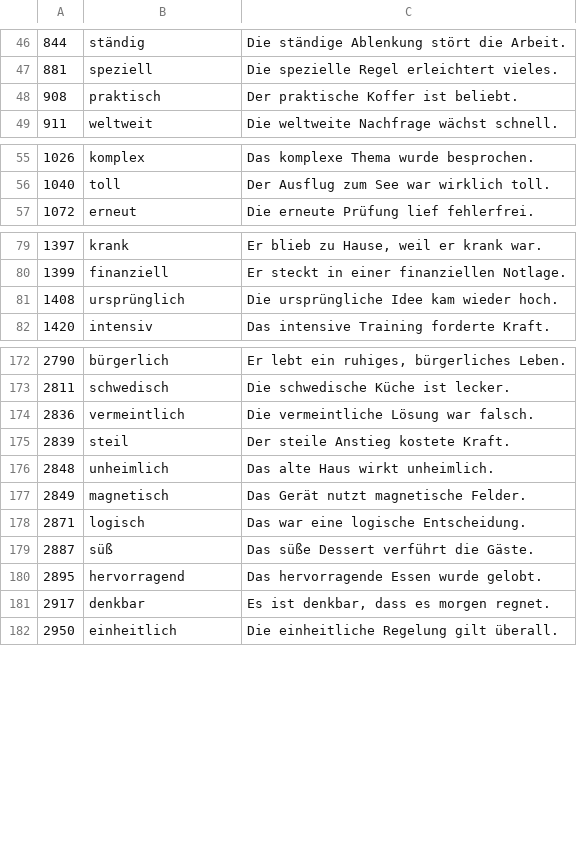
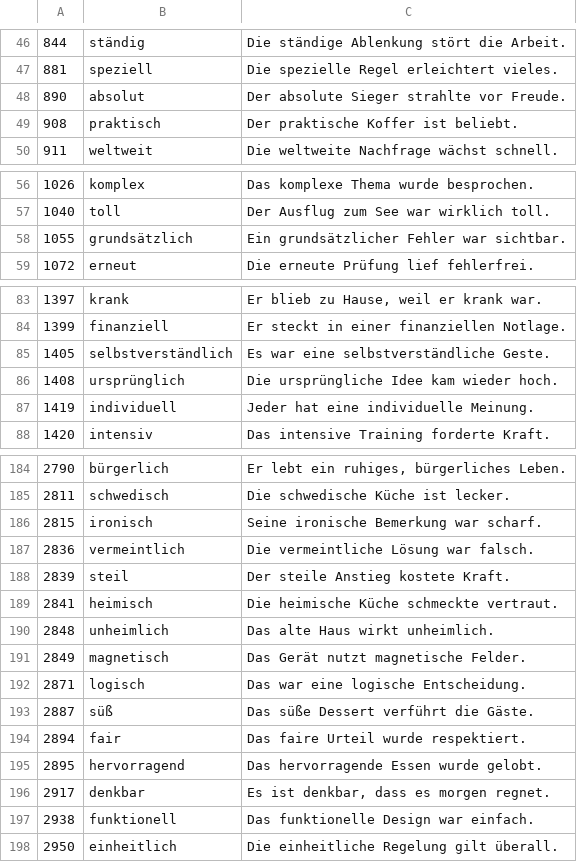
Before and after one commit to deemp/anki-decks, a CSV file: sentences/frequency/de/data/processed/de-adj-bad-3K.csv, drawn as a sheet; only a part is shown, gaps mark what is left out; the diff covers the shown part only; the diff names each change by its address in the sheet, - before the commit and + after, or states it on an @@ line.

Commit message:
feat(sentences): add more good sentences

```diff
--- a/sentences/frequency/de/data/processed/de-adj-bad-3K.csv
+++ b/sentences/frequency/de/data/processed/de-adj-bad-3K.csv
+row 48: 890 | absolut | Der absolute Sieger strahlte vor Freude.
+row 58: 1055 | grundsätzlich | Ein grundsätzlicher Fehler war sichtbar.
+row 85: 1405 | selbstverständlich | Es war eine selbstverständliche Geste.
+row 87: 1419 | individuell | Jeder hat eine individuelle Meinung.
+row 186: 2815 | ironisch | Seine ironische Bemerkung war scharf.
+row 189: 2841 | heimisch | Die heimische Küche schmeckte vertraut.
+row 194: 2894 | fair | Das faire Urteil wurde respektiert.
+row 197: 2938 | funktionell | Das funktionelle Design war einfach.
```
Also changed, not shown: 8 added rows elsewhere in this file.
